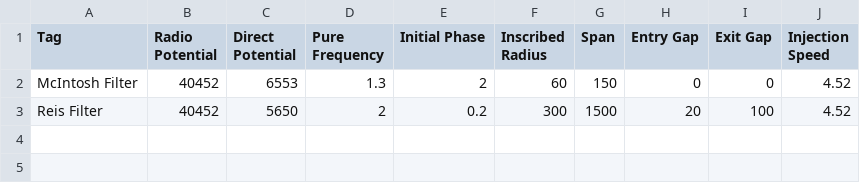
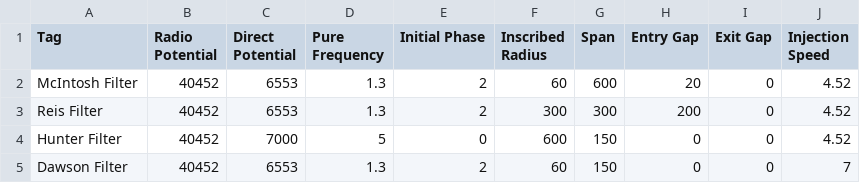
Before and after one commit to arktic-robin/QMF-Perfect-Strayed-Trajectory-Solver, a CSV file: Q521/filter/filter1.csv, drawn as a sheet; the diff names each change by its address in the sheet, - before the commit and + after, or states it on an @@ line.

```diff
--- a/Q521/filter/filter1.csv
+++ b/Q521/filter/filter1.csv
-G2 (Span): 150
+G2 (Span): 600
-H2 (Entry Gap): 0
+H2 (Entry Gap): 20
-C3 (Direct Potential): 5650
+C3 (Direct Potential): 6553
-D3 (Pure Frequency): 2
+D3 (Pure Frequency): 1.3
-E3 (Initial Phase): 0.2
+E3 (Initial Phase): 2
-G3 (Span): 1500
+G3 (Span): 300
-H3 (Entry Gap): 20
+H3 (Entry Gap): 200
-I3 (Exit Gap): 100
+I3 (Exit Gap): 0
+row 4: Hunter Filter | 40452 | 7000 | 5 | 0 | 600 | 150 | 0 | 0 | 4.52
+row 5: Dawson Filter | 40452 | 6553 | 1.3 | 2 | 60 | 150 | 0 | 0 | 7
```
Also changed, not shown: 8 other files.
